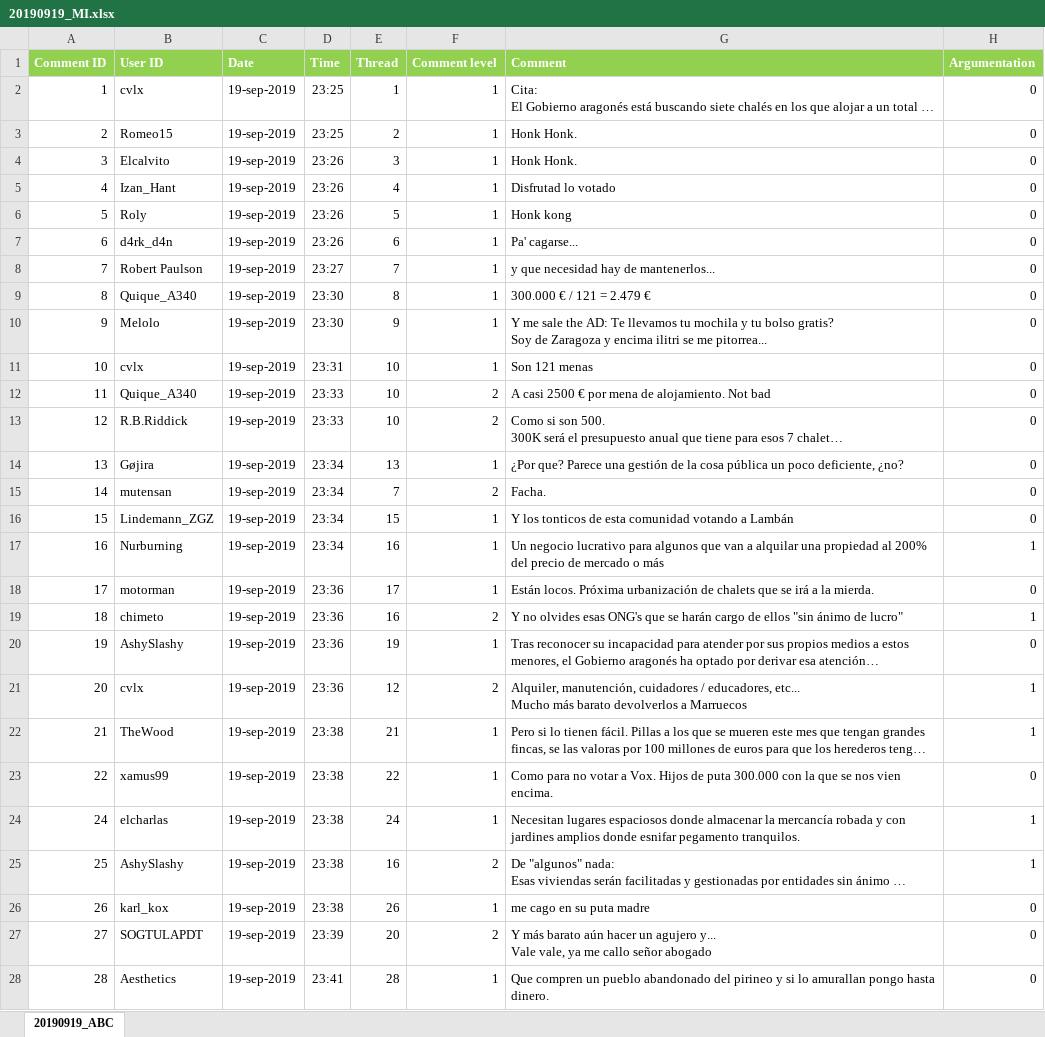
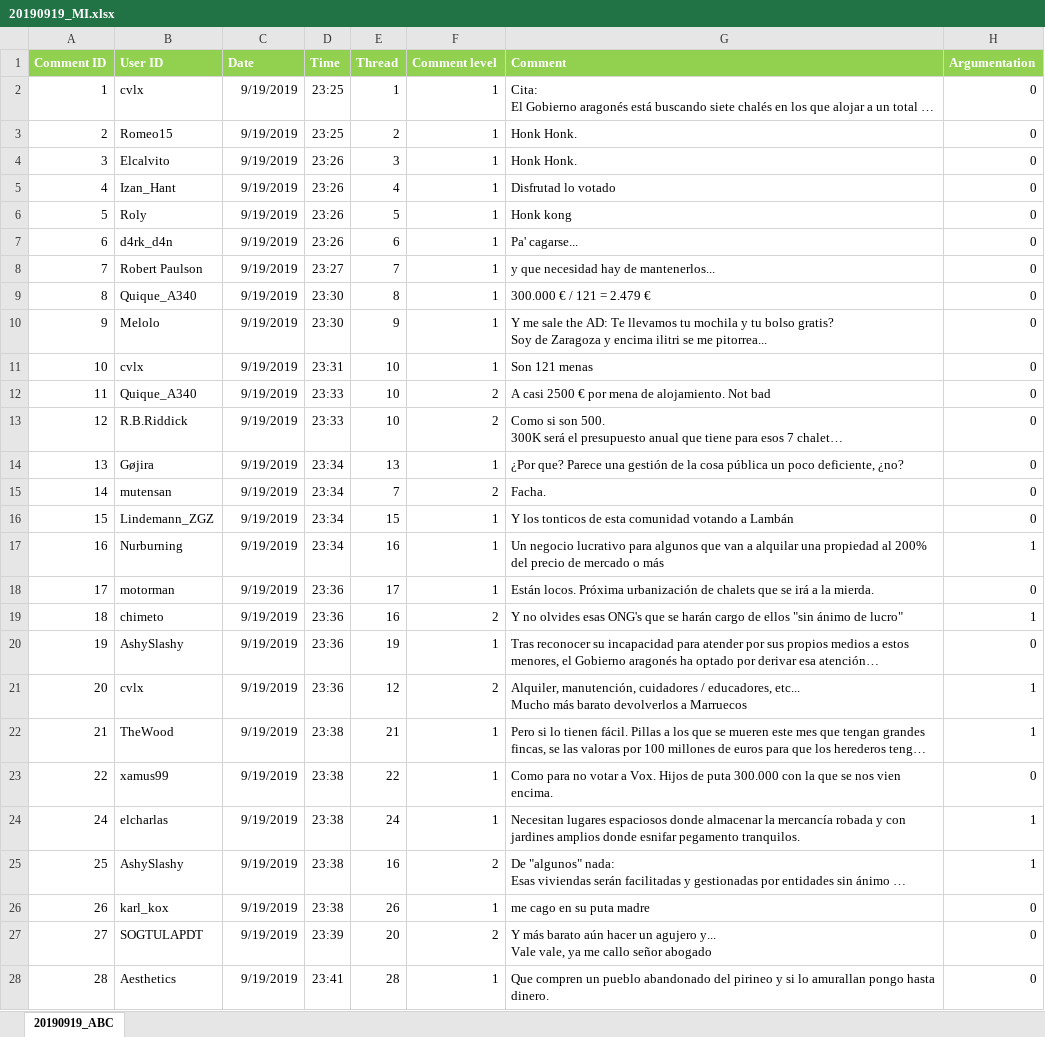
Before and after one commit to francescawright/DataVisualizationInLinguistics, an Excel workbook: DataVisualization/data/dataset por archivos/20190919_MI.xlsx, sheet 20190919_ABC, drawn as a sheet; only a part is shown; long unchanged cells end in …; values as stored, in another font and other column widths than the file's, no borders; the diff covers the shown part only; the diff names each change by its address in the sheet, - before the commit and + after, or states it on an @@ line.

```diff
--- a/DataVisualization/data/dataset por archivos/20190919_MI.xlsx (sheet 20190919_ABC)
+++ b/DataVisualization/data/dataset por archivos/20190919_MI.xlsx (sheet 20190919_ABC)
-C2:C28 (Date): 19-sep-2019
+C2:C28 (Date): 9/19/2019
```
Also changed, not shown: 105 edited cells elsewhere in this sheet, DataVisualization/data/dataset por archivos/20190513_MI.xlsx, DataVisualization/data/dataset por archivos/20200725_CR.xlsx, 51 other files.
